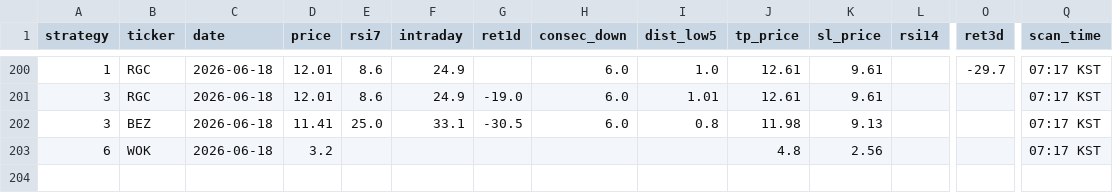
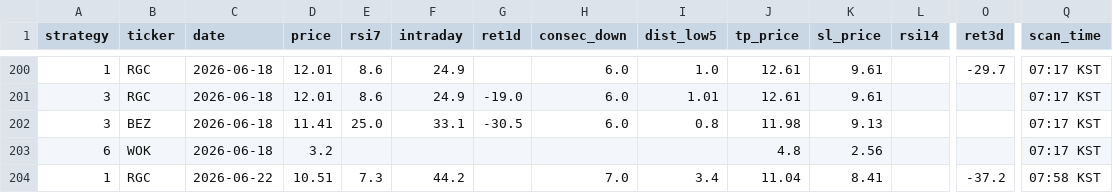
Before and after one commit to jayc950807/surge-scanner, a CSV file: data/history.csv, drawn as a sheet; only a part is shown, gaps mark what is left out; rows hold the shown columns only; the diff names each change by its address in the sheet, - before the commit and + after, or states it on an @@ line.

```diff
--- a/data/history.csv
+++ b/data/history.csv
+row 204: 1 | RGC | 2026-06-22 | 10.51 | 7.3 | 44.2 |  | 7.0 | 3.4 | 11.04 | 8.41 |  | -37.2 | 07:58 KST
```
Also changed, not shown: data/closed_positions.csv, data/open_positions.csv, 3 other files.
